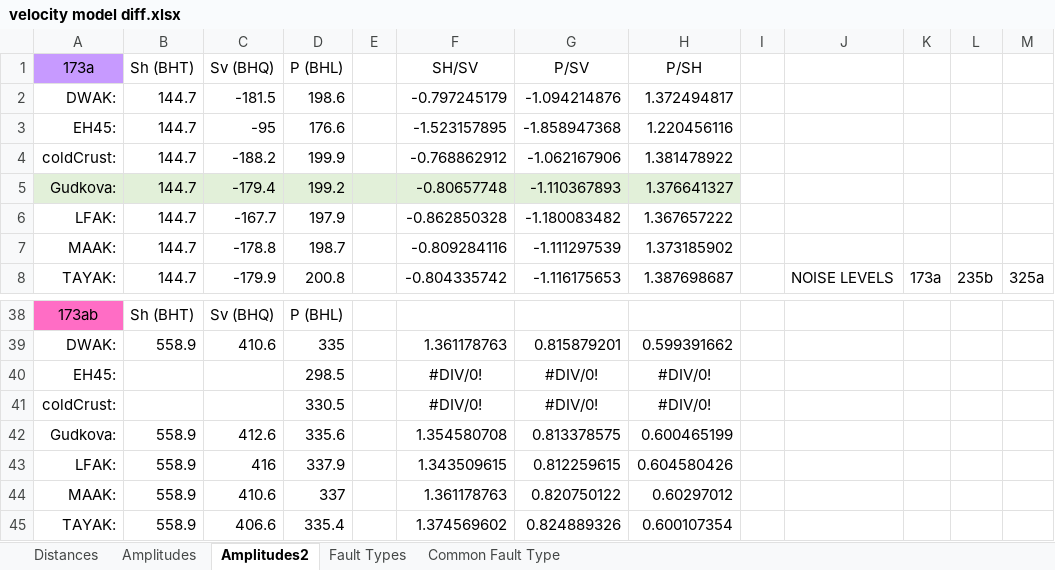
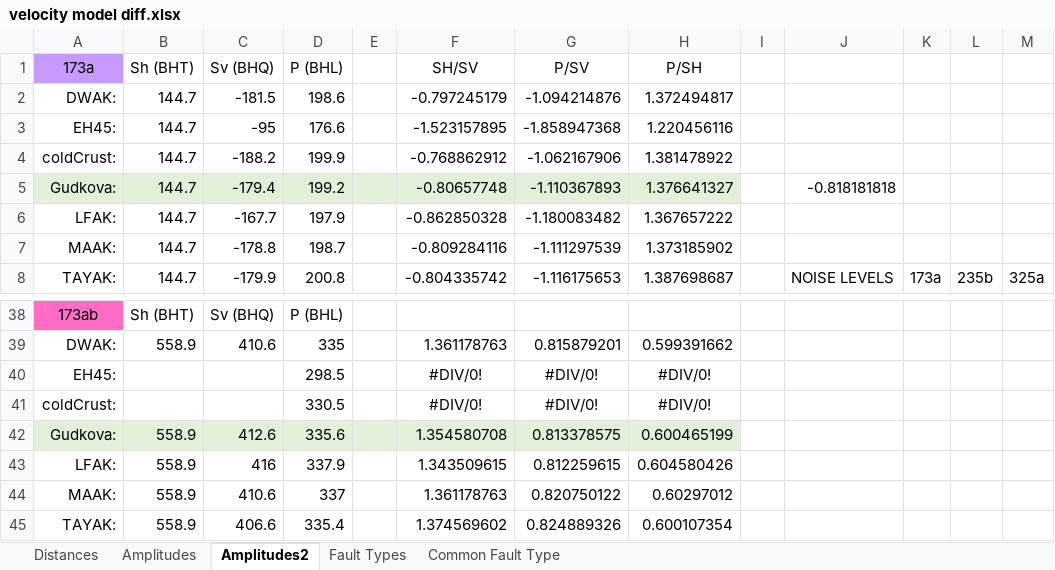
Before and after one commit to maddysita-17/Sita_Marsquakes2020, an Excel workbook: script_notebooks/taup_models/velocity model diff.xlsx, sheet Amplitudes2, drawn as a sheet; only a part is shown, gaps mark what is left out; values as stored, in another font and other column widths than the file's, no borders; the diff names each change by its address in the sheet, - before the commit and + after, or states it on an @@ line.

```diff
--- a/script_notebooks/taup_models/velocity model diff.xlsx (sheet Amplitudes2)
+++ b/script_notebooks/taup_models/velocity model diff.xlsx (sheet Amplitudes2)
-J5: (empty)
+J5: -0.818181818
-A42:H42 fill: none
+A42:H42 fill: #E2F0D9
```
Also changed, not shown: 14 other files.
